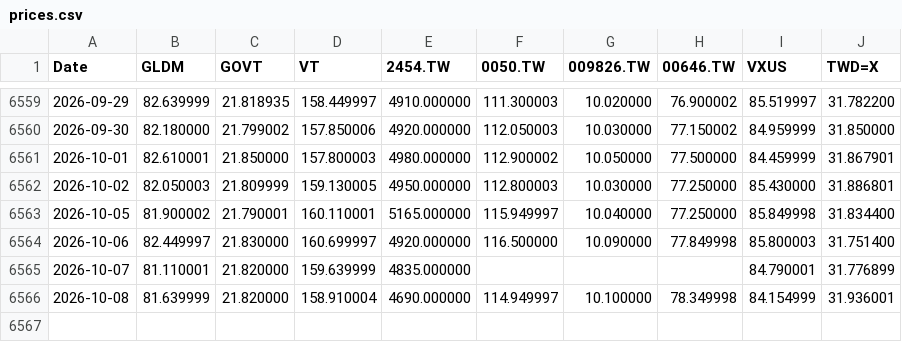
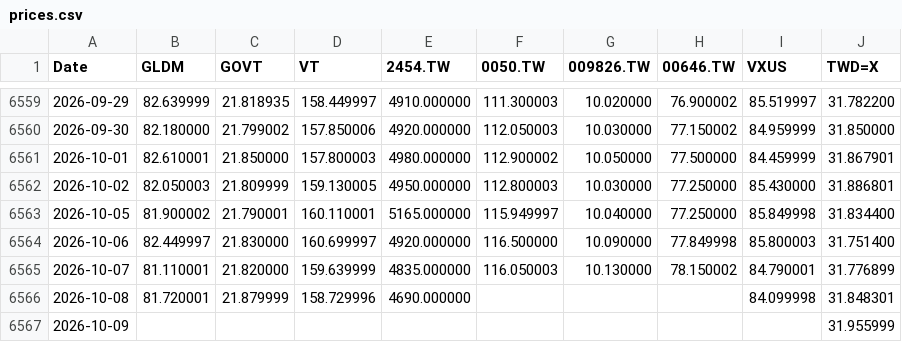
Before and after one commit to Nowar/sspp-try, a CSV file: data/prices.csv, drawn as a sheet; only a part is shown, gaps mark what is left out.

```diff
--- a/data/prices.csv
+++ b/data/prices.csv
@@ -6564,3 +6564,4 @@ Date,GLDM,GOVT,VT,2454.TW,0050.TW,009826.TW,00646.TW,VXUS,TWD=X
 2026-10-06,82.449997,21.830000,160.699997,4920.000000,116.500000,10.090000,77.849998,85.800003,31.751400
-2026-10-07,81.110001,21.820000,159.639999,4835.000000,,,,84.790001,31.776899
-2026-10-08,81.639999,21.820000,158.910004,4690.000000,114.949997,10.100000,78.349998,84.154999,31.936001
+2026-10-07,81.110001,21.820000,159.639999,4835.000000,116.050003,10.130000,78.150002,84.790001,31.776899
+2026-10-08,81.720001,21.879999,158.729996,4690.000000,,,,84.099998,31.848301
+2026-10-09,,,,,,,,,31.955999
```
Also changed, not shown: data/vt_raw.csv, 1 other file.
